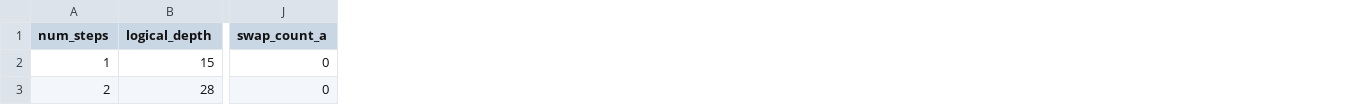
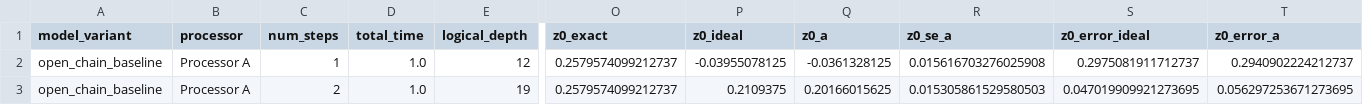
Before and after one commit to Lokeshgangavarapu9/Quiskit-phase-1, a CSV file: results/tables/processor_A_metrics.csv, drawn as a sheet; only a part is shown, gaps mark what is left out; removed rows and columns are numbered as before the commit, all else as after; the diff covers the shown part only; the diff names each change by its address in the sheet, - before the commit and + after, or states it on an @@ line.

```diff
--- a/results/tables/processor_A_metrics.csv
+++ b/results/tables/processor_A_metrics.csv
+column A (model_variant), rows 2-3: open_chain_baseline | open_chain_baseline
+column B (processor), rows 2-3: Processor A | Processor A
+column D (total_time), rows 2-3: 1.0 | 1.0
-column J (swap_count_a), rows 2-3: 0 | 0
+column O (z0_exact), rows 2-3: 0.2579574099212737 | 0.2579574099212737
+column P (z0_ideal), rows 2-3: -0.03955078125 | 0.2109375
+column Q (z0_a), rows 2-3: -0.0361328125 | 0.20166015625
+column R (z0_se_a), rows 2-3: 0.015616703276025908 | 0.015305861529580503
+column S (z0_error_ideal), rows 2-3: 0.2975081911712737 | 0.047019909921273695
+column T (z0_error_a), rows 2-3: 0.2940902224212737 | 0.056297253671273695
-E2 (logical_depth): 15
+E2 (logical_depth): 12
-E3 (logical_depth): 28
+E3 (logical_depth): 19
```
Also changed, not shown: 125 edited cells elsewhere in this file, results/tables/AB_comparison.csv, results/tables/final_comparison.csv, 40 other files.
